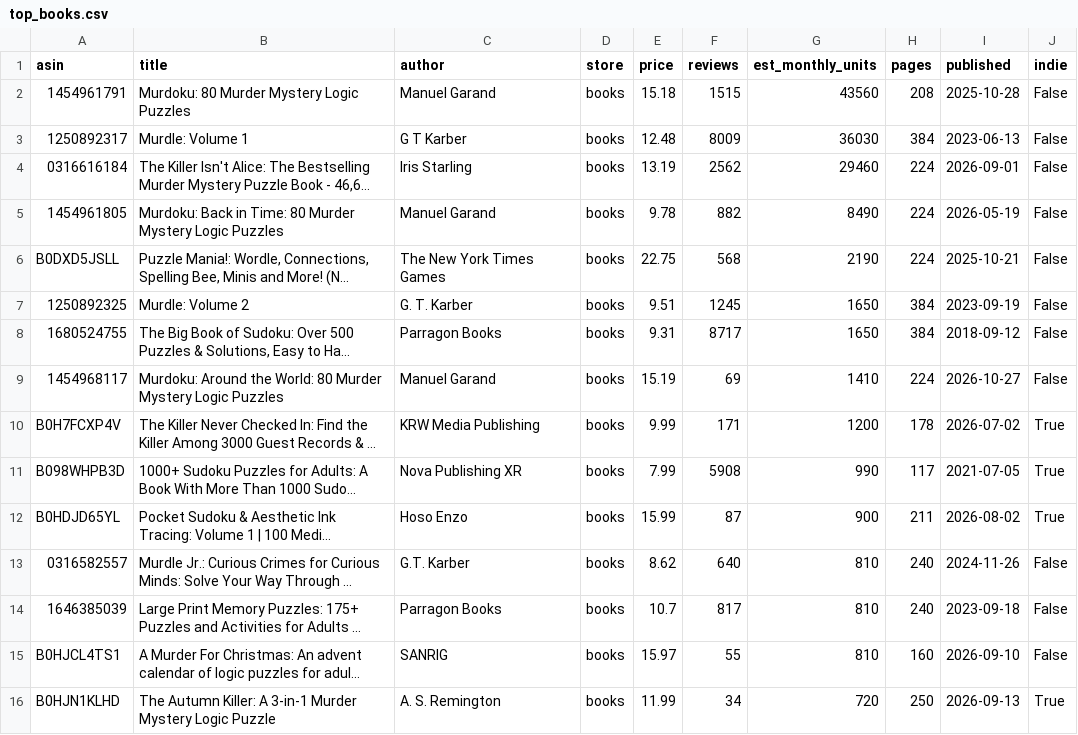
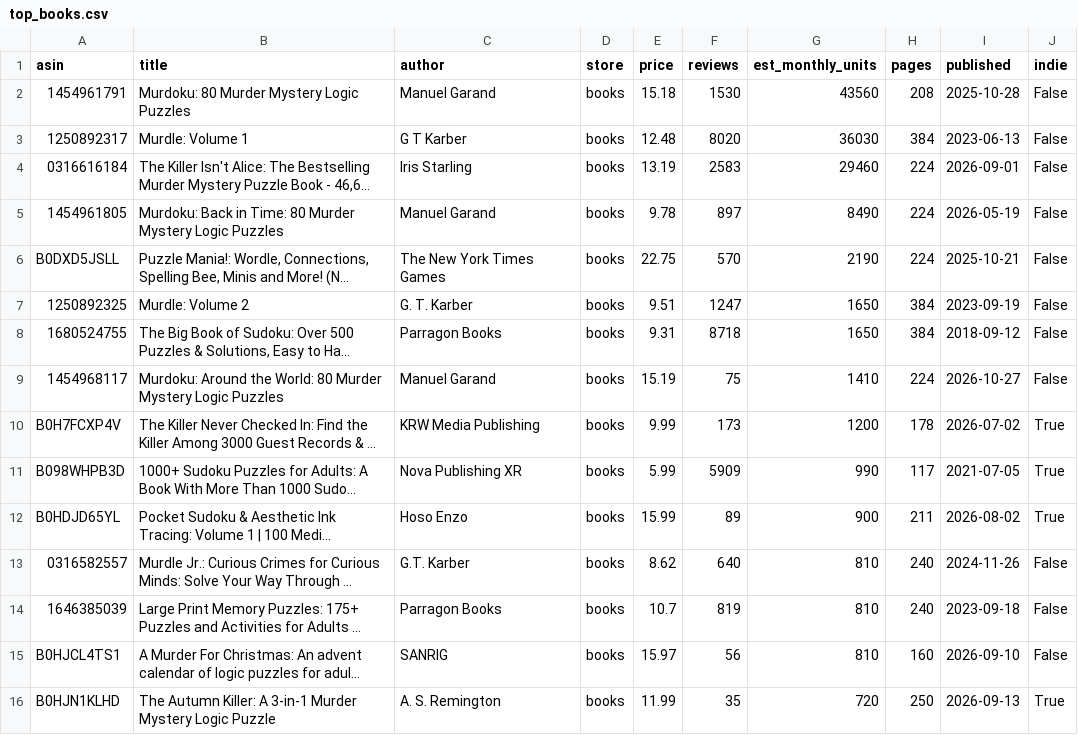
Before and after one commit to ttion01/kdptop-research, a CSV file: reports/sudoku-logic-kdp/data/top_books.csv, drawn as a sheet; long unchanged cells end in …; the diff names each change by its address in the sheet, - before the commit and + after, or states it on an @@ line.

```diff
--- a/reports/sudoku-logic-kdp/data/top_books.csv
+++ b/reports/sudoku-logic-kdp/data/top_books.csv
-F2 (reviews): 1515
+F2 (reviews): 1530
-F3 (reviews): 8009
+F3 (reviews): 8020
-F4 (reviews): 2562
+F4 (reviews): 2583
-F5 (reviews): 882
+F5 (reviews): 897
-F6 (reviews): 568
+F6 (reviews): 570
-F7 (reviews): 1245
+F7 (reviews): 1247
-F8 (reviews): 8717
+F8 (reviews): 8718
-F9 (reviews): 69
+F9 (reviews): 75
-F10 (reviews): 171
+F10 (reviews): 173
-E11 (price): 7.99
+E11 (price): 5.99
-F11 (reviews): 5908
+F11 (reviews): 5909
-F12 (reviews): 87
+F12 (reviews): 89
-F14 (reviews): 817
+F14 (reviews): 819
-F15 (reviews): 55
+F15 (reviews): 56
-F16 (reviews): 34
+F16 (reviews): 35
```
Also changed, not shown: reports/sudoku-logic-kdp/data/history.csv, reports/sudoku-logic-kdp/data/keywords.csv, 5 other files.
